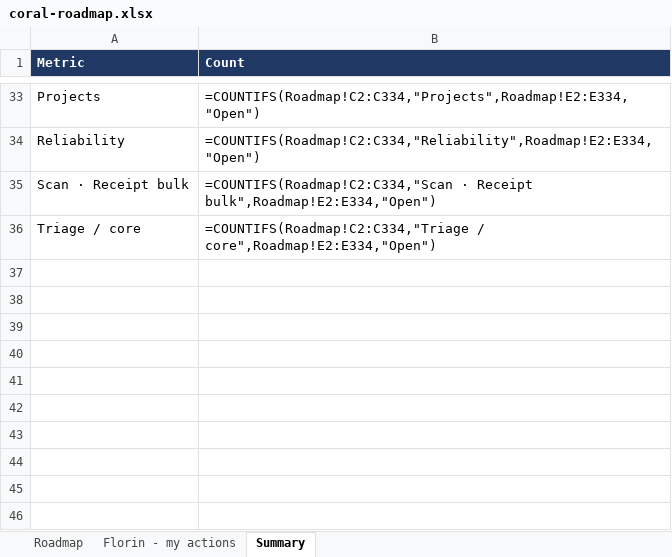
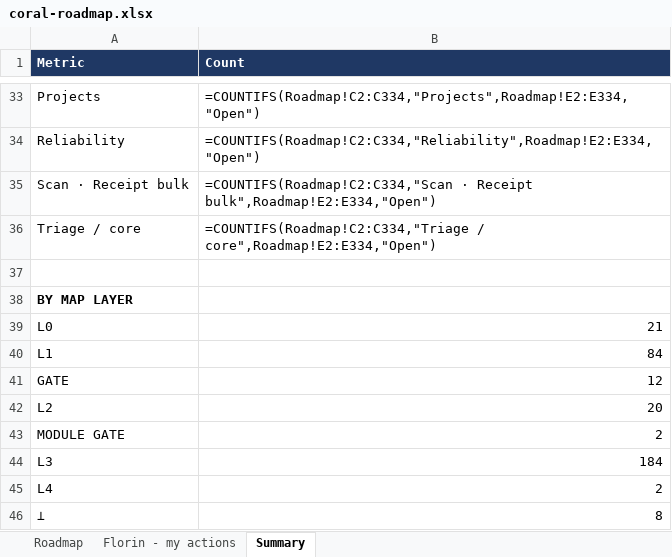
Before and after one commit to FlorinDG/coral-remodeling-pro, an Excel workbook: .agents/coral-roadmap.xlsx, sheet Summary, drawn as a sheet; only a part is shown, gaps mark what is left out; values as stored, in another font and other column widths than the file's, no borders; formulas without a stored value are shown as written; the diff names each change by its address in the sheet, - before the commit and + after, or states it on an @@ line.

```diff
--- a/.agents/coral-roadmap.xlsx (sheet Summary)
+++ b/.agents/coral-roadmap.xlsx (sheet Summary)
+row 37: (empty)
+row 38: BY MAP LAYER
+row 39: L0 | 21
+row 40: L1 | 84
+row 41: GATE | 12
+row 42: L2 | 20
+row 43: MODULE GATE | 2
+row 44: L3 | 184
+row 45: L4 | 2
+row 46: ⟂ | 8
```
Also changed, not shown: sheet Roadmap, 12 other files.
